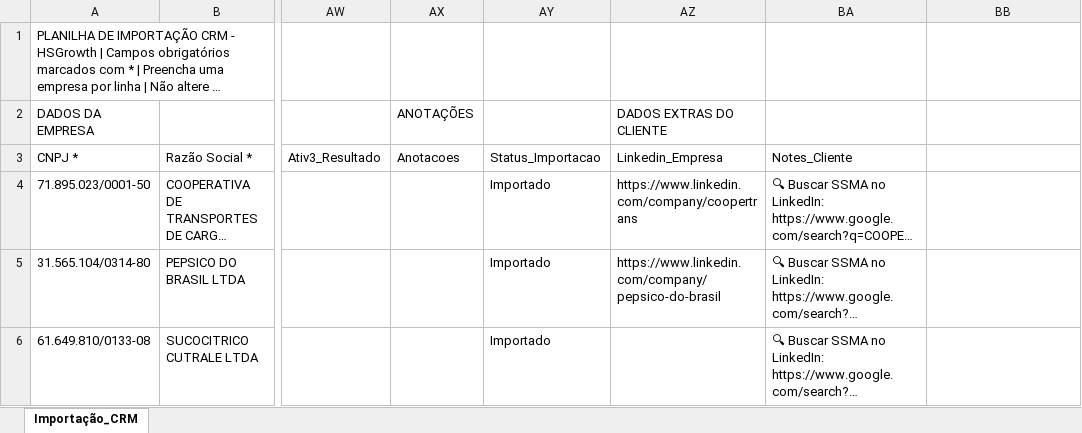
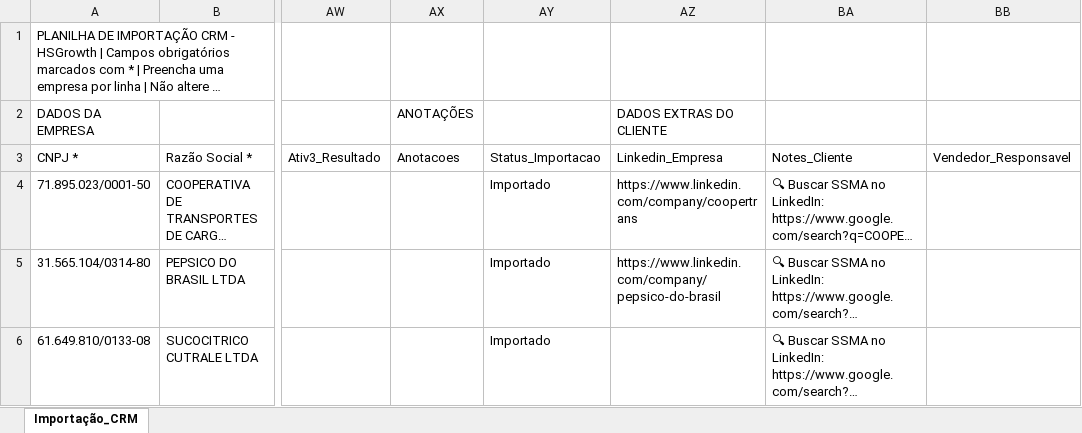
Before and after one commit to ErickSantos2002/hsgrowth-sistema, an Excel workbook: backend/scripts/imports/Planilha_Transportadoras_Prospeccao_fixed.xlsx, sheet Importação_CRM, drawn as a sheet; only a part is shown, gaps mark what is left out; long unchanged cells end in …; values as stored, in another font and other column widths than the file's, no borders; the diff names each change by its address in the sheet, - before the commit and + after, or states it on an @@ line.

```diff
--- a/backend/scripts/imports/Planilha_Transportadoras_Prospeccao_fixed.xlsx (sheet Importação_CRM)
+++ b/backend/scripts/imports/Planilha_Transportadoras_Prospeccao_fixed.xlsx (sheet Importação_CRM)
-BB3: (empty)
+BB3: Vendedor_Responsavel
```
Also changed, not shown: 2 other files.
